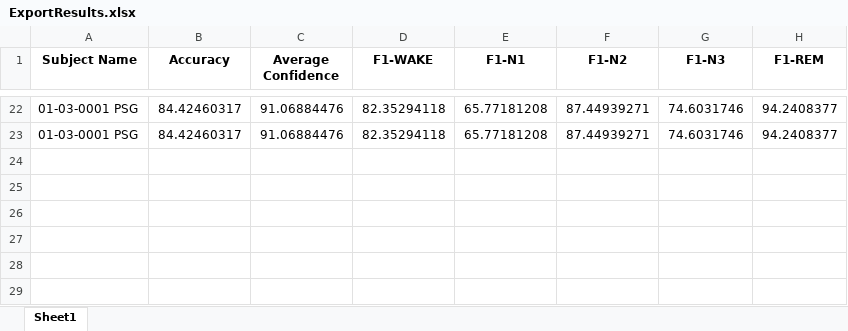
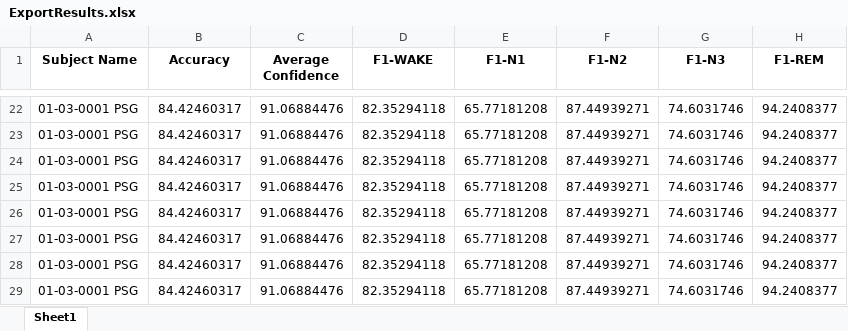
Before and after one commit to mhazad99/Automatic-Sleep-Scoring-Package, an Excel workbook: modules/AutomaticSleepScoring/ResultSummary/ExportResults.xlsx, sheet Sheet1, drawn as a sheet; only a part is shown, gaps mark what is left out; values as stored, in another font and other column widths than the file's, no borders; the diff names each change by its address in the sheet, - before the commit and + after, or states it on an @@ line.

```diff
--- a/modules/AutomaticSleepScoring/ResultSummary/ExportResults.xlsx (sheet Sheet1)
+++ b/modules/AutomaticSleepScoring/ResultSummary/ExportResults.xlsx (sheet Sheet1)
+row 24: 01-03-0001 PSG | 84.42460317 | 91.06884476 | 82.35294118 | 65.77181208 | 87.44939271 | 74.6031746 | 94.2408377
+row 25: 01-03-0001 PSG | 84.42460317 | 91.06884476 | 82.35294118 | 65.77181208 | 87.44939271 | 74.6031746 | 94.2408377
+row 26: 01-03-0001 PSG | 84.42460317 | 91.06884476 | 82.35294118 | 65.77181208 | 87.44939271 | 74.6031746 | 94.2408377
+row 27: 01-03-0001 PSG | 84.42460317 | 91.06884476 | 82.35294118 | 65.77181208 | 87.44939271 | 74.6031746 | 94.2408377
+row 28: 01-03-0001 PSG | 84.42460317 | 91.06884476 | 82.35294118 | 65.77181208 | 87.44939271 | 74.6031746 | 94.2408377
+row 29: 01-03-0001 PSG | 84.42460317 | 91.06884476 | 82.35294118 | 65.77181208 | 87.44939271 | 74.6031746 | 94.2408377
```
Also changed, not shown: 12 other files.
